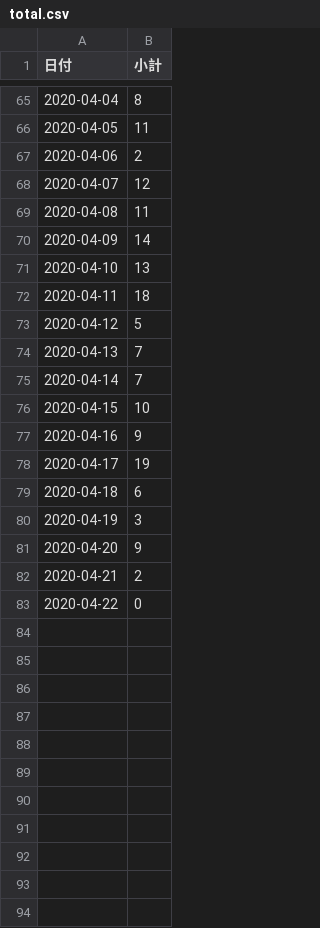
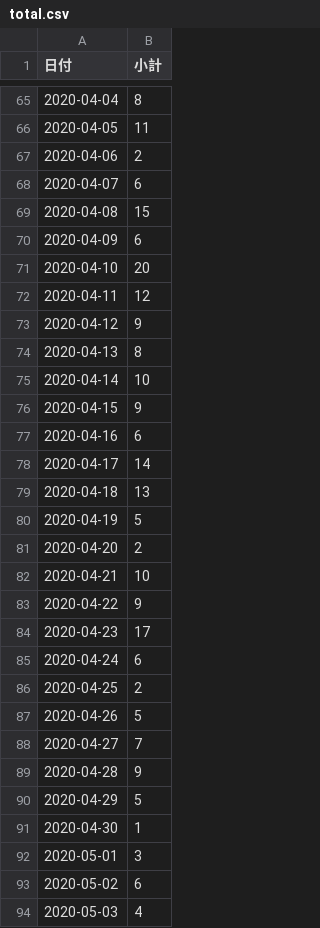
Before and after one commit to Retsuki/covid19-ishikawa-scraper, a CSV file: src/downloads/final_data/total.csv, drawn as a sheet; only a part is shown, gaps mark what is left out; the diff covers the shown part only.

```diff
--- a/src/downloads/final_data/total.csv
+++ b/src/downloads/final_data/total.csv
@@ -67,17 +67,28 @@
 2020-04-06,2
-2020-04-07,12
-2020-04-08,11
-2020-04-09,14
-2020-04-10,13
-2020-04-11,18
-2020-04-12,5
-2020-04-13,7
-2020-04-14,7
-2020-04-15,10
-2020-04-16,9
-2020-04-17,19
-2020-04-18,6
-2020-04-19,3
-2020-04-20,9
-2020-04-21,2
-2020-04-22,0
+2020-04-07,6
+2020-04-08,15
+2020-04-09,6
+2020-04-10,20
+2020-04-11,12
+2020-04-12,9
+2020-04-13,8
+2020-04-14,10
+2020-04-15,9
+2020-04-16,6
+2020-04-17,14
+2020-04-18,13
+2020-04-19,5
+2020-04-20,2
+2020-04-21,10
+2020-04-22,9
+2020-04-23,17
+2020-04-24,6
+2020-04-25,2
+2020-04-26,5
+2020-04-27,7
+2020-04-28,9
+2020-04-29,5
+2020-04-30,1
+2020-05-01,3
+2020-05-02,6
+2020-05-03,4
```
Also changed, not shown: 10 added rows elsewhere in this file, src/downloads/patients_data/patients.csv, src/downloads/residence_pacients/total.csv, 6 other files.
